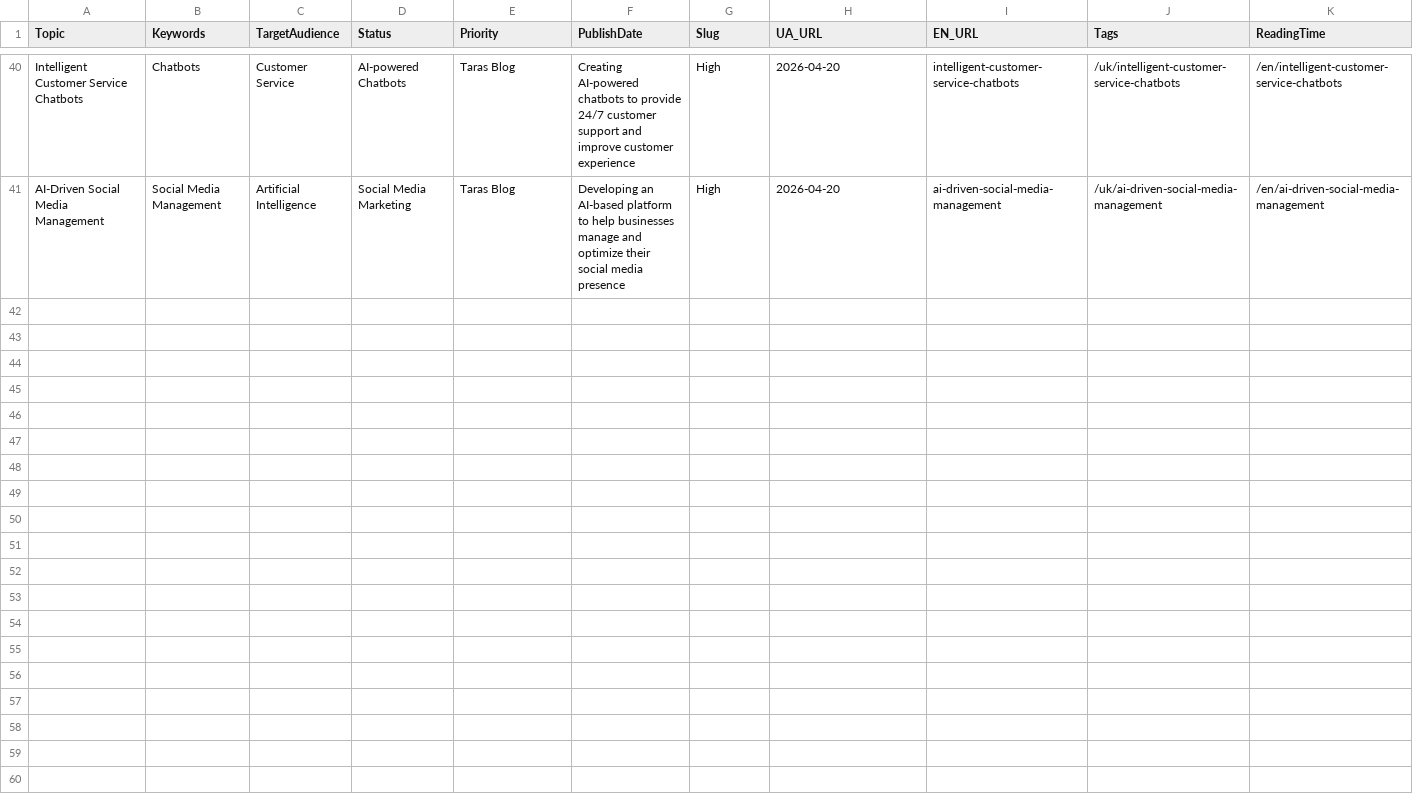
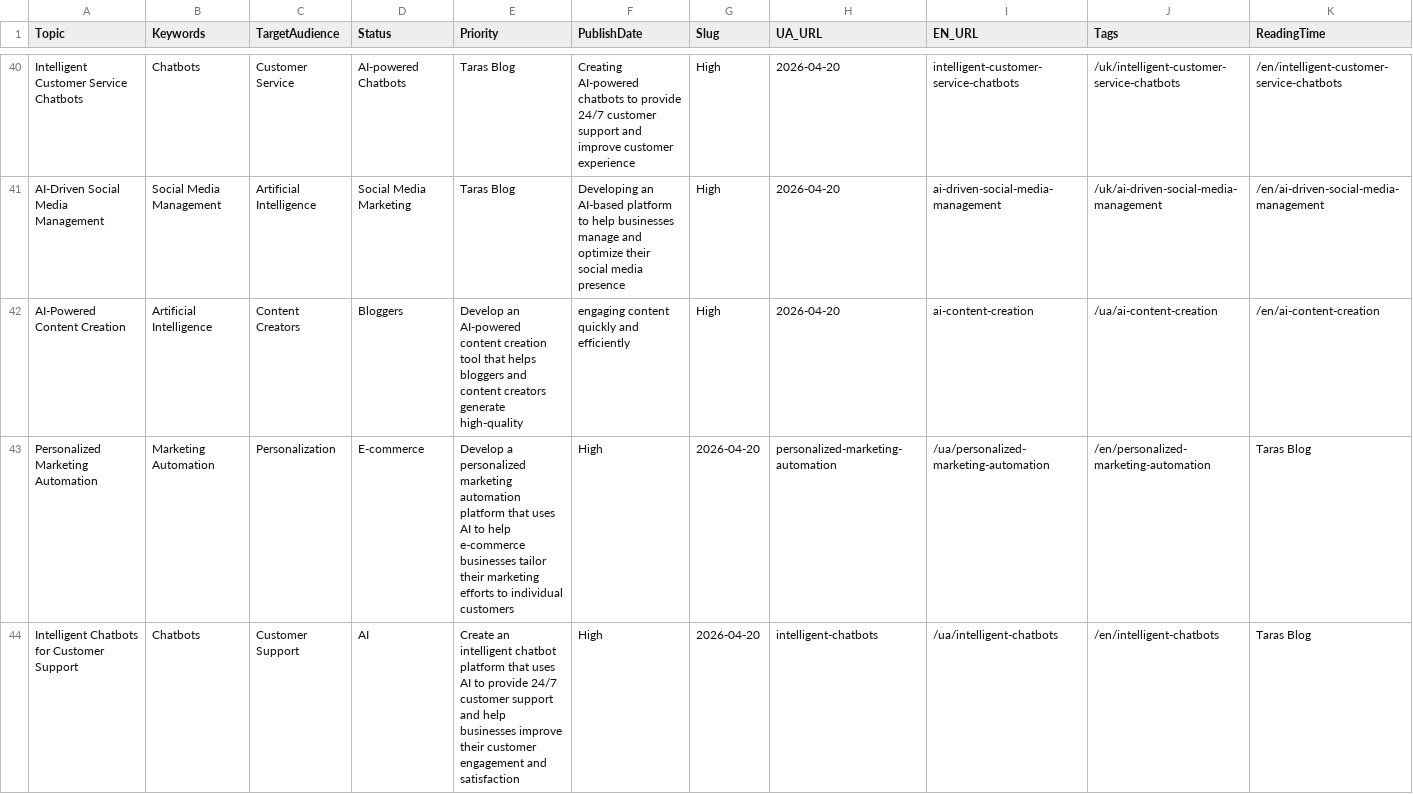
Before and after one commit to andrusyshyn-beta/taras-blog, a CSV file: content_plan.csv, drawn as a sheet; only a part is shown, gaps mark what is left out; rows hold the shown columns only; the diff covers the shown part only; the diff names each change by its address in the sheet, - before the commit and + after, or states it on an @@ line.

Commit message:
Added ideas via n8n

```diff
--- a/content_plan.csv
+++ b/content_plan.csv
+row 42: AI-Powered Content Creation | Artificial Intelligence | Content Creators | Bloggers | Develop an AI-powered content creation tool that helps bloggers and content creators generate high-quality | engaging content quickly and efficiently | High | 2026-04-20 | ai-content-creation | /ua/ai-content-creation | /en/ai-content-creation
+row 43: Personalized Marketing Automation | Marketing Automation | Personalization | E-commerce | Develop a personalized marketing automation platform that uses AI to help e-commerce businesses tailor their marketing efforts to individual customers | High | 2026-04-20 | personalized-marketing-automation | /ua/personalized-marketing-automation | /en/personalized-marketing-automation | Taras Blog
+row 44: Intelligent Chatbots for Customer Support | Chatbots | Customer Support | AI | Create an intelligent chatbot platform that uses AI to provide 24/7 customer support and help businesses improve their customer engagement and satisfaction | High | 2026-04-20 | intelligent-chatbots | /ua/intelligent-chatbots | /en/intelligent-chatbots | Taras Blog
```
Also changed, not shown: 2 added rows elsewhere in this file.
